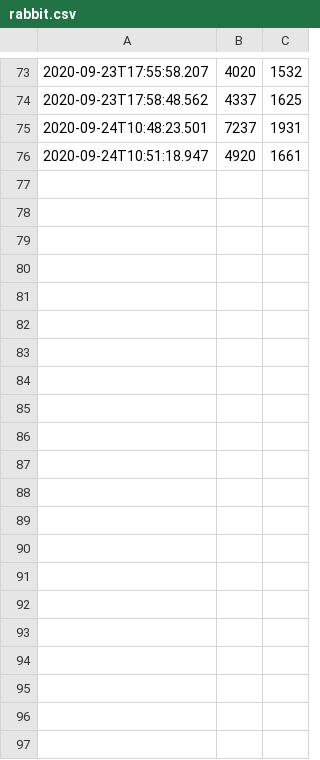
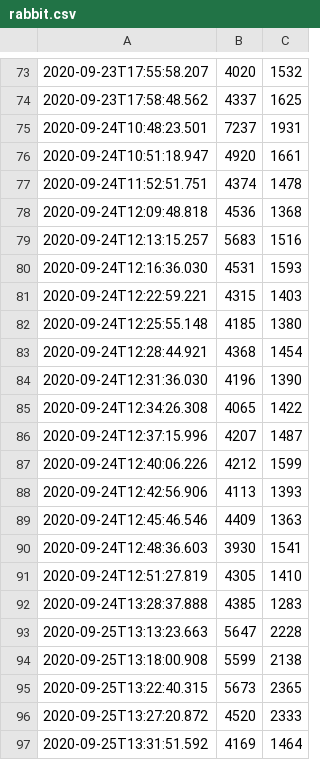
Before and after one commit to bojanv55/benchmarking, a CSV file: rabbit.csv, drawn as a sheet; only a part is shown, gaps mark what is left out.

```diff
--- a/rabbit.csv
+++ b/rabbit.csv
@@ -76 +76,22 @@
 2020-09-24T10:51:18.947,4920,1661
+2020-09-24T11:52:51.751,4374,1478
+2020-09-24T12:09:48.818,4536,1368
+2020-09-24T12:13:15.257,5683,1516
+2020-09-24T12:16:36.030,4531,1593
+2020-09-24T12:22:59.221,4315,1403
+2020-09-24T12:25:55.148,4185,1380
+2020-09-24T12:28:44.921,4368,1454
+2020-09-24T12:31:36.030,4196,1390
+2020-09-24T12:34:26.308,4065,1422
+2020-09-24T12:37:15.996,4207,1487
+2020-09-24T12:40:06.226,4212,1599
+2020-09-24T12:42:56.906,4113,1393
+2020-09-24T12:45:46.546,4409,1363
+2020-09-24T12:48:36.603,3930,1541
+2020-09-24T12:51:27.819,4305,1410
+2020-09-24T13:28:37.888,4385,1283
+2020-09-25T13:13:23.663,5647,2228
+2020-09-25T13:18:00.908,5599,2138
+2020-09-25T13:22:40.315,5673,2365
+2020-09-25T13:27:20.872,4520,2333
+2020-09-25T13:31:51.592,4169,1464
```
Also changed, not shown: cpu.csv, jdbc.csv, 10 other files.
